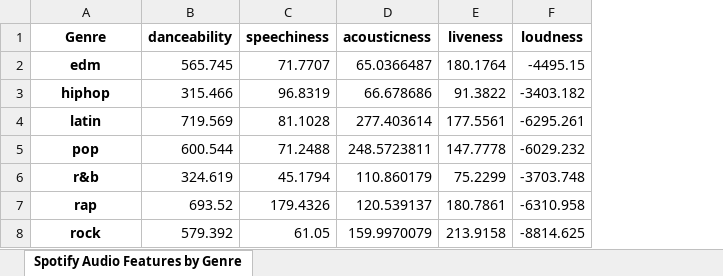
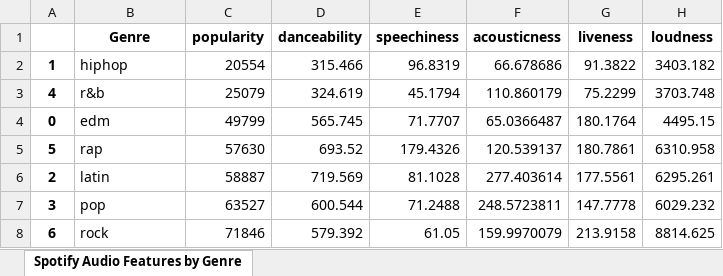
Before and after one commit to santiago-giordano/spotifydataproject, an Excel workbook: spot_genre_afeat.xlsx, sheet Spotify Audio Features by Genre, drawn as a sheet; values as stored, in another font and other column widths than the file's, no borders; removed rows and columns are numbered as before the commit, all else as after; the diff names each change by its address in the sheet, - before the commit and + after, or states it on an @@ line.

```diff
--- a/spot_genre_afeat.xlsx (sheet Spotify Audio Features by Genre)
+++ b/spot_genre_afeat.xlsx (sheet Spotify Audio Features by Genre)
+column A, rows 2-3: 1 | 4; row 5: 5; row 8: 6
+column C (popularity), rows 2-3: 20554 | 25079; row 5: 57630; row 8: 71846
-row 2: edm | 565.745 | 71.7707 | 65.0366487 | 180.1764 | -4495.15
@@ B2 bold: on → off, alignment: center → left @@
-H2 (loudness): -3403.182
+H2 (loudness): 3403.182
-row 4: latin | 719.569 | 81.1028 | 277.403614 | 177.5561 | -6295.261
-row 5: pop | 600.544 | 71.2488 | 248.5723811 | 147.7778 | -6029.232
@@ B3 bold: on → off, alignment: center → left @@
-H3 (loudness): -3703.748
+H3 (loudness): 3703.748
+row 4: 0 | edm | 49799 | 565.745 | 71.7707 | 65.0366487 | 180.1764 | 4495.15
@@ B5 bold: on → off, alignment: center → left @@
-H5 (loudness): -6310.958
+H5 (loudness): 6310.958
+row 6: 2 | latin | 58887 | 719.569 | 81.1028 | 277.403614 | 177.5561 | 6295.261
+row 7: 3 | pop | 63527 | 600.544 | 71.2488 | 248.5723811 | 147.7778 | 6029.232
@@ B8 bold: on → off, alignment: center → left @@
-H8 (loudness): -8814.625
+H8 (loudness): 8814.625
```
Also changed, not shown: spottop10.xlsx, 26 other files.
